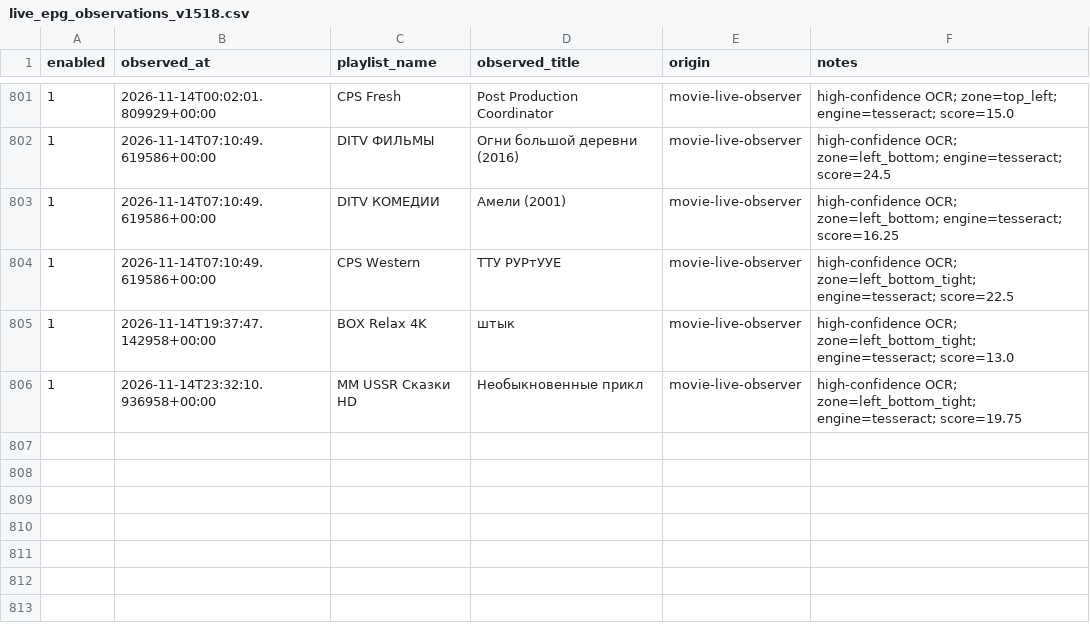
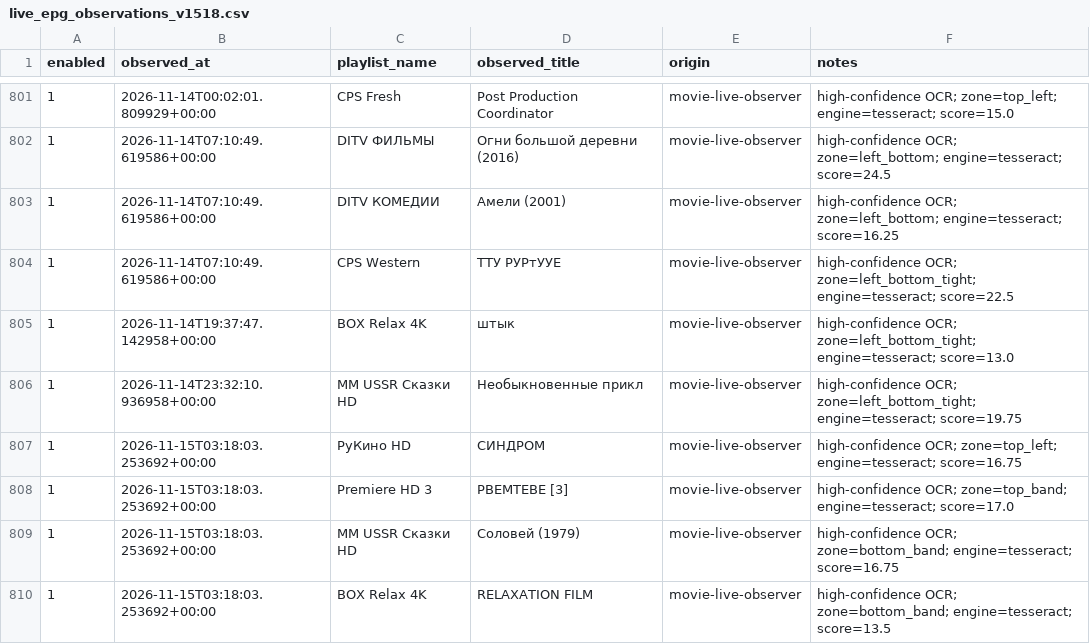
Before and after one commit to peter96son/iptv-epg-builder, a CSV file: data/live_epg_observations_v1518.csv, drawn as a sheet; only a part is shown, gaps mark what is left out; the diff names each change by its address in the sheet, - before the commit and + after, or states it on an @@ line.

```diff
--- a/data/live_epg_observations_v1518.csv
+++ b/data/live_epg_observations_v1518.csv
+row 807: 1 | 2026-11-15T03:18:03.253692+00:00 | РуКино HD | СИНДРОМ | movie-live-observer | high-confidence OCR; zone=top_left; engine=tesseract; score=16.75
+row 808: 1 | 2026-11-15T03:18:03.253692+00:00 | Premiere HD 3 | РВЕМТЕВЕ [3] | movie-live-observer | high-confidence OCR; zone=top_band; engine=tesseract; score=17.0
+row 809: 1 | 2026-11-15T03:18:03.253692+00:00 | MM USSR Сказки HD | Соловей (1979) | movie-live-observer | high-confidence OCR; zone=bottom_band; engine=tesseract; score=16.75
+row 810: 1 | 2026-11-15T03:18:03.253692+00:00 | BOX Relax 4K | RELAXATION FILM | movie-live-observer | high-confidence OCR; zone=bottom_band; engine=tesseract; score=13.5
```
Also changed, not shown: data/live_source_candidates_v1518.csv, 4 other files.
